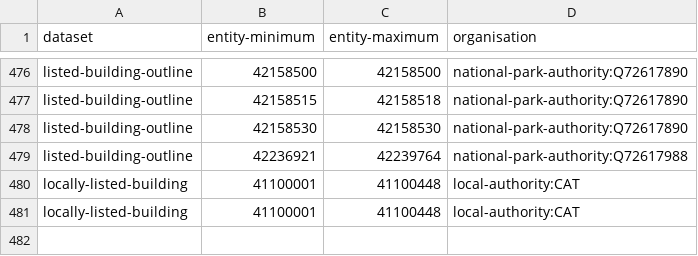
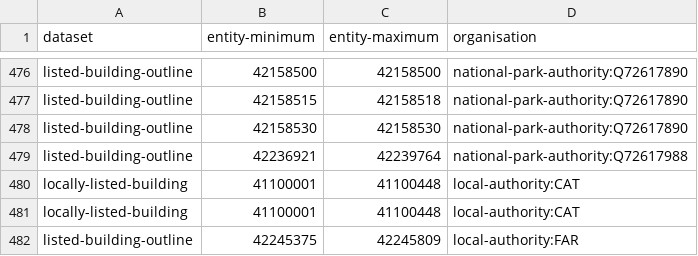
Before and after one commit to digital-land/config, a CSV file: pipeline/listed-building/entity-organisation.csv, drawn as a sheet; only a part is shown, gaps mark what is left out; the diff names each change by its address in the sheet, - before the commit and + after, or states it on an @@ line.

Commit message:
add listed-building-outline local-authority:FAR Vid-Jaokar

```diff
--- a/pipeline/listed-building/entity-organisation.csv
+++ b/pipeline/listed-building/entity-organisation.csv
+row 482: listed-building-outline | 42245375 | 42245809 | local-authority:FAR
```
Also changed, not shown: 3 other files.
